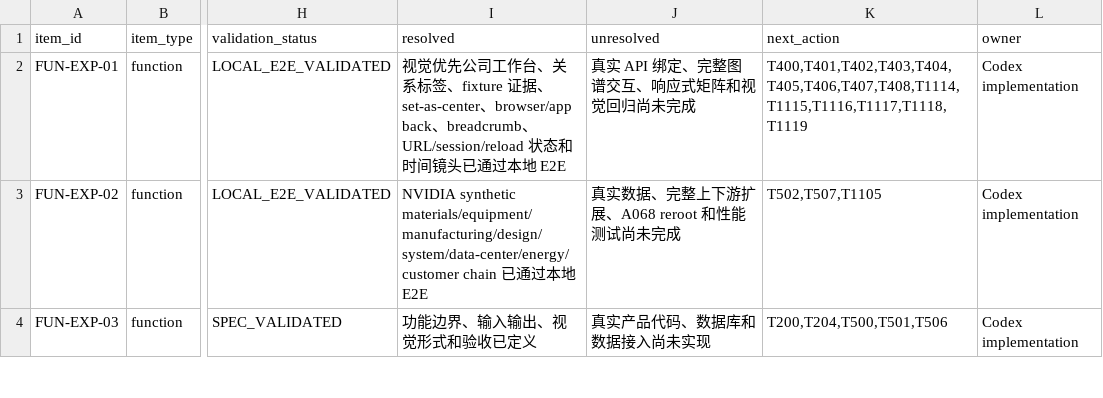
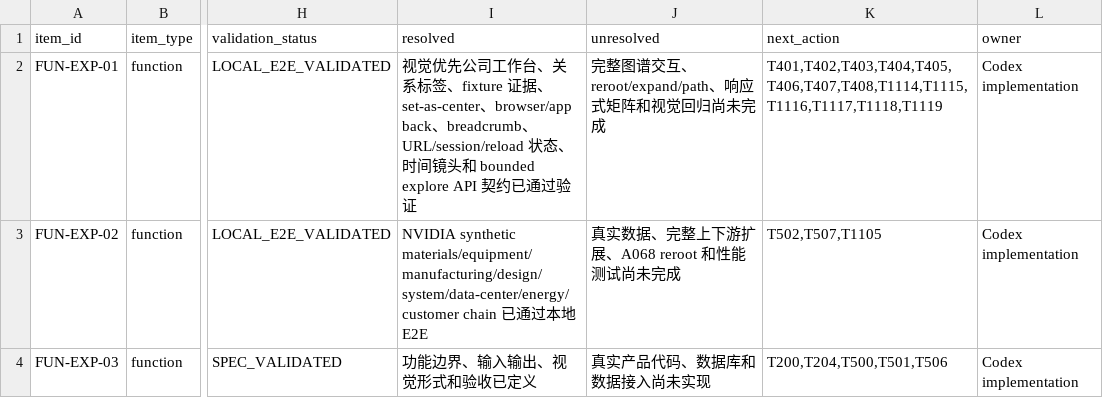
Before and after one commit to LinzeColin/MetaDatabase, a CSV file: data/development_status_ledger.csv, drawn as a sheet; only a part is shown, gaps mark what is left out; the diff names each change by its address in the sheet, - before the commit and + after, or states it on an @@ line.

```diff
--- a/data/development_status_ledger.csv
+++ b/data/development_status_ledger.csv
-I2 (resolved): …状态和时间镜头已通过本地 E2E
+I2 (resolved): …状态、时间镜头和 bounded explore API 契约已通过验证
-J2 (unresolved): 真实 API 绑定、完整图谱交互、响应式矩阵和视觉回归尚未完成
+J2 (unresolved): 完整图谱交互、reroot/expand/path、响应式矩阵和视觉回归尚未完成
-K2 (next_action): T400,T401,T402,T403,T404,T405,T406,T407,T408,T1114,T1115,T1116,T1117,T1118,T1119
+K2 (next_action): T401,T402,T403,T404,T405,T406,T407,T408,T1114,T1115,T1116,T1117,T1118,T1119
```
Also changed, not shown: data/acceptance_matrix.csv, data/acceptance_traceability.csv, 7 other files.
